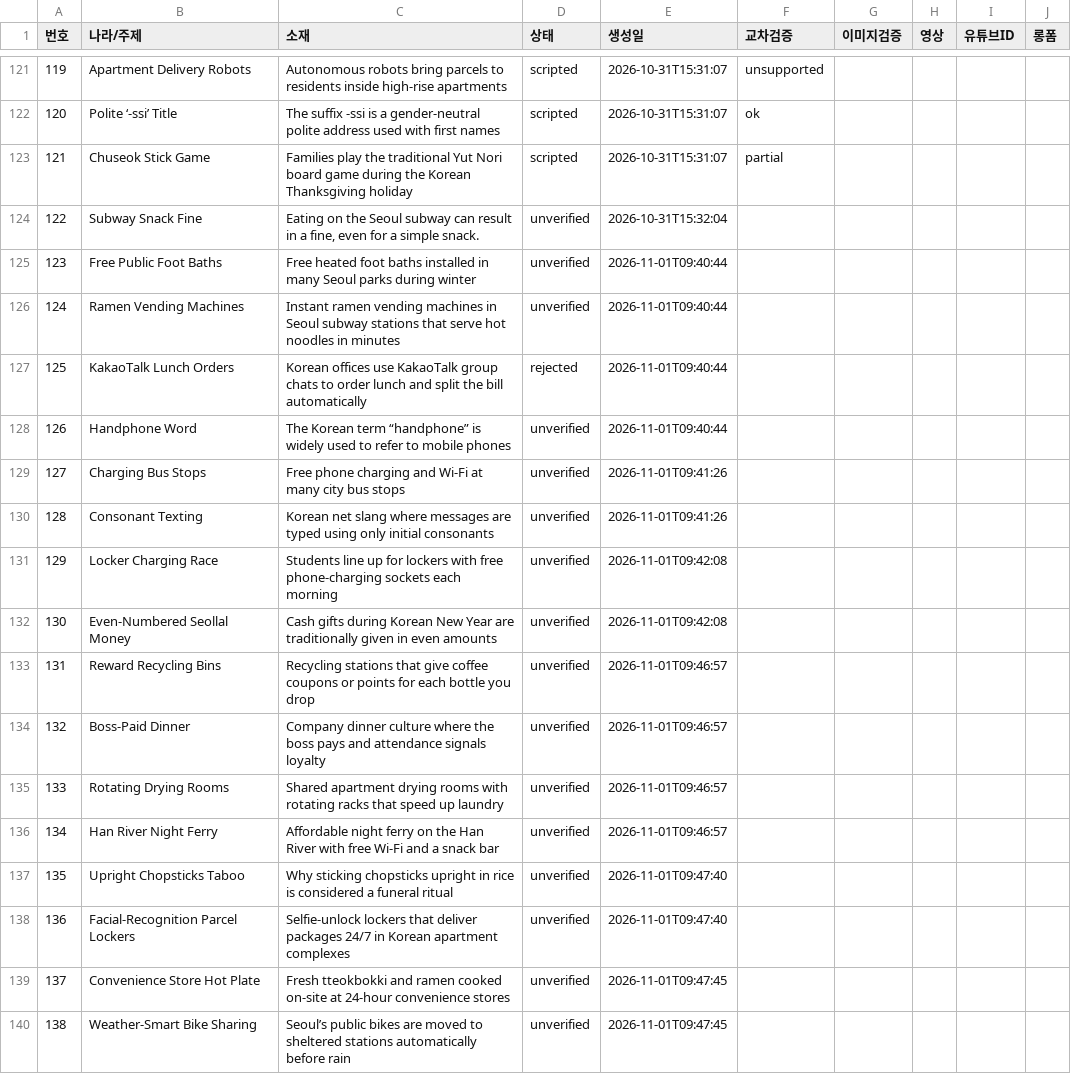
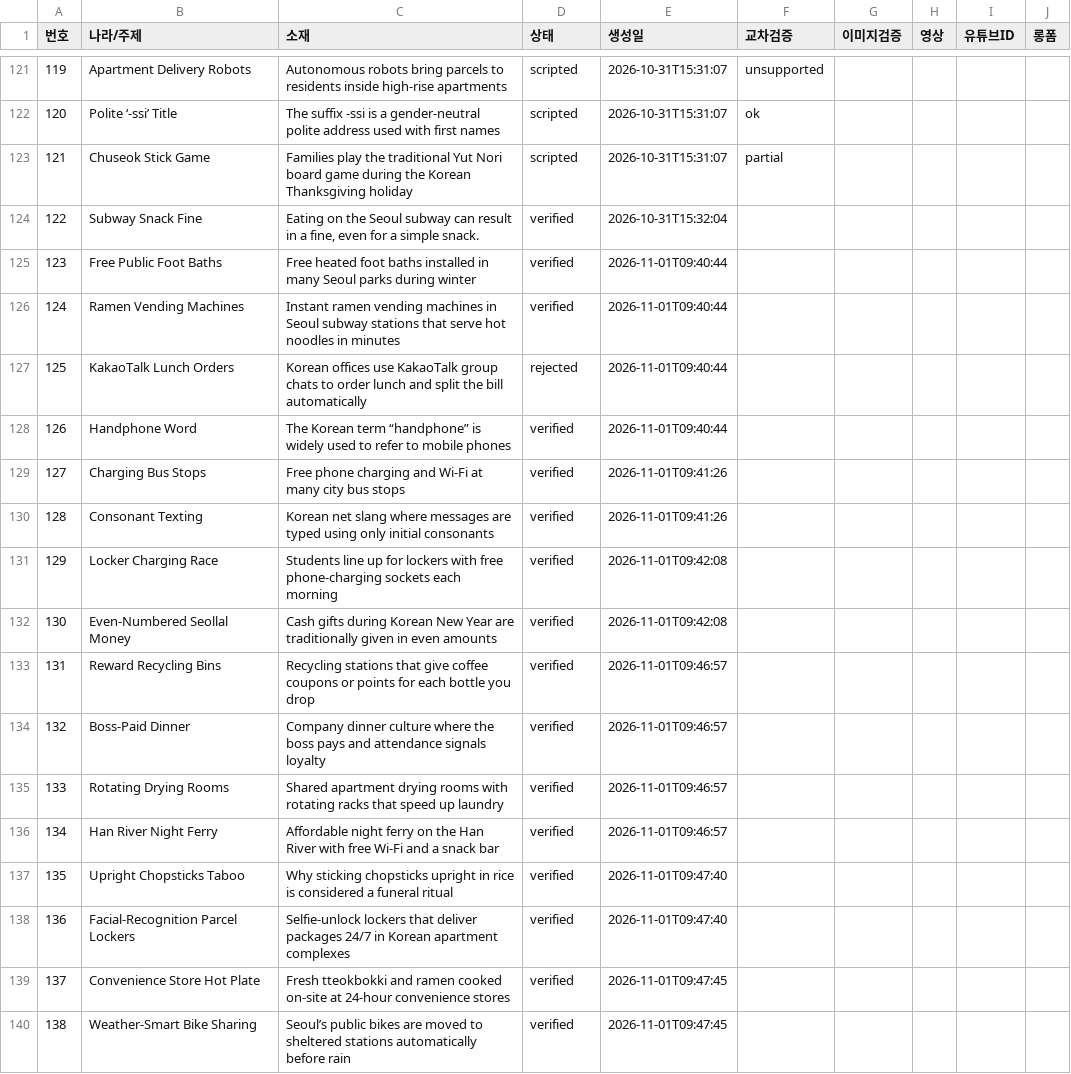
Before and after one commit to gonmau/shortsEN, a CSV file: history_items.csv, drawn as a sheet; only a part is shown, gaps mark what is left out.

Commit message:
chore: update history_items.csv from PC

```diff
--- a/history_items.csv
+++ b/history_items.csv
@@ -123,18 +123,18 @@
 121,Chuseok Stick Game,Families play the traditional Yut Nori board game during the Korean Thanksgiving holiday,scripted,2026-10-31T15:31:07,partial,,,,
-122,Subway Snack Fine,"Eating on the Seoul subway can result in a fine, even for a simple snack.",unverified,2026-10-31T15:32:04,,,,,
-123,Free Public Foot Baths,Free heated foot baths installed in many Seoul parks during winter,unverified,2026-11-01T09:40:44,,,,,
-124,Ramen Vending Machines,Instant ramen vending machines in Seoul subway stations that serve hot noodles in minutes,unverified,2026-11-01T09:40:44,,,,,
+122,Subway Snack Fine,"Eating on the Seoul subway can result in a fine, even for a simple snack.",verified,2026-10-31T15:32:04,,,,,
+123,Free Public Foot Baths,Free heated foot baths installed in many Seoul parks during winter,verified,2026-11-01T09:40:44,,,,,
+124,Ramen Vending Machines,Instant ramen vending machines in Seoul subway stations that serve hot noodles in minutes,verified,2026-11-01T09:40:44,,,,,
 125,KakaoTalk Lunch Orders,Korean offices use KakaoTalk group chats to order lunch and split the bill automatically,rejected,2026-11-01T09:40:44,,,,,
-126,Handphone Word,The Korean term “handphone” is widely used to refer to mobile phones,unverified,2026-11-01T09:40:44,,,,,
-127,Charging Bus Stops,Free phone charging and Wi‑Fi at many city bus stops,unverified,2026-11-01T09:41:26,,,,,
-128,Consonant Texting,Korean net slang where messages are typed using only initial consonants,unverified,2026-11-01T09:41:26,,,,,
-129,Locker Charging Race,Students line up for lockers with free phone‑charging sockets each morning,unverified,2026-11-01T09:42:08,,,,,
-130,Even‑Numbered Seollal Money,Cash gifts during Korean New Year are traditionally given in even amounts,unverified,2026-11-01T09:42:08,,,,,
-131,Reward Recycling Bins,Recycling stations that give coffee coupons or points for each bottle you drop,unverified,2026-11-01T09:46:57,,,,,
-132,Boss‑Paid Dinner,Company dinner culture where the boss pays and attendance signals loyalty,unverified,2026-11-01T09:46:57,,,,,
-133,Rotating Drying Rooms,Shared apartment drying rooms with rotating racks that speed up laundry,unverified,2026-11-01T09:46:57,,,,,
-134,Han River Night Ferry,Affordable night ferry on the Han River with free Wi‑Fi and a snack bar,unverified,2026-11-01T09:46:57,,,,,
-135,Upright Chopsticks Taboo,Why sticking chopsticks upright in rice is considered a funeral ritual,unverified,2026-11-01T09:47:40,,,,,
-136,Facial‑Recognition Parcel Lockers,Selfie‑unlock lockers that deliver packages 24/7 in Korean apartment complexes,unverified,2026-11-01T09:47:40,,,,,
-137,Convenience Store Hot Plate,Fresh tteokbokki and ramen cooked on‑site at 24‑hour convenience stores,unverified,2026-11-01T09:47:45,,,,,
-138,Weather‑Smart Bike Sharing,Seoul’s public bikes are moved to sheltered stations automatically before rain,unverified,2026-11-01T09:47:45,,,,,
+126,Handphone Word,The Korean term “handphone” is widely used to refer to mobile phones,verified,2026-11-01T09:40:44,,,,,
+127,Charging Bus Stops,Free phone charging and Wi‑Fi at many city bus stops,verified,2026-11-01T09:41:26,,,,,
+128,Consonant Texting,Korean net slang where messages are typed using only initial consonants,verified,2026-11-01T09:41:26,,,,,
+129,Locker Charging Race,Students line up for lockers with free phone‑charging sockets each morning,verified,2026-11-01T09:42:08,,,,,
+130,Even‑Numbered Seollal Money,Cash gifts during Korean New Year are traditionally given in even amounts,verified,2026-11-01T09:42:08,,,,,
+131,Reward Recycling Bins,Recycling stations that give coffee coupons or points for each bottle you drop,verified,2026-11-01T09:46:57,,,,,
+132,Boss‑Paid Dinner,Company dinner culture where the boss pays and attendance signals loyalty,verified,2026-11-01T09:46:57,,,,,
+133,Rotating Drying Rooms,Shared apartment drying rooms with rotating racks that speed up laundry,verified,2026-11-01T09:46:57,,,,,
+134,Han River Night Ferry,Affordable night ferry on the Han River with free Wi‑Fi and a snack bar,verified,2026-11-01T09:46:57,,,,,
+135,Upright Chopsticks Taboo,Why sticking chopsticks upright in rice is considered a funeral ritual,verified,2026-11-01T09:47:40,,,,,
+136,Facial‑Recognition Parcel Lockers,Selfie‑unlock lockers that deliver packages 24/7 in Korean apartment complexes,verified,2026-11-01T09:47:40,,,,,
+137,Convenience Store Hot Plate,Fresh tteokbokki and ramen cooked on‑site at 24‑hour convenience stores,verified,2026-11-01T09:47:45,,,,,
+138,Weather‑Smart Bike Sharing,Seoul’s public bikes are moved to sheltered stations automatically before rain,verified,2026-11-01T09:47:45,,,,,
```
